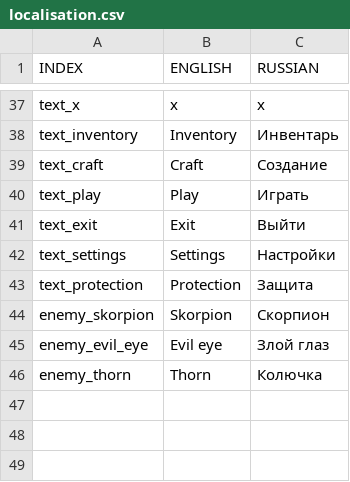
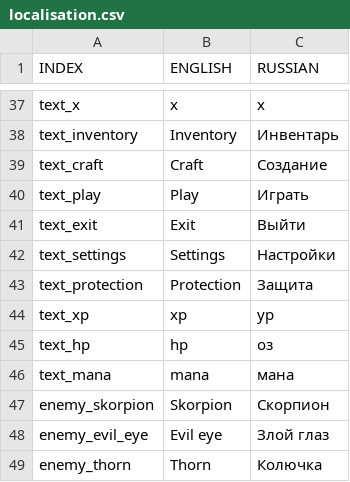
Before and after one commit to dot-ex-gd/Bevi, a CSV file: datafiles/localisation.csv, drawn as a sheet; only a part is shown, gaps mark what is left out.

```diff
--- a/datafiles/localisation.csv
+++ b/datafiles/localisation.csv
@@ -43,2 +43,5 @@ text_settings,Settings,Настройки
 text_protection,Protection,Защита
+text_xp,xp,ур
+text_hp,hp,оз
+text_mana,mana,мана
 enemy_skorpion,Skorpion,Скорпион
```
Also changed, not shown: 11 other files.
